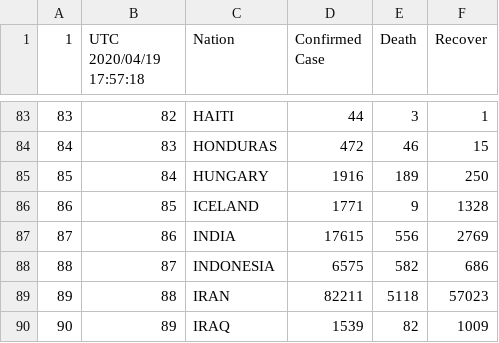
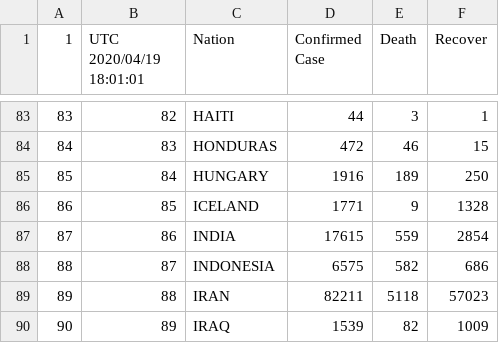
Before and after one commit to restrepo/COVID-19, a CSV file: explore/world.csv, drawn as a sheet; only a part is shown, gaps mark what is left out; the diff names each change by its address in the sheet, - before the commit and + after, or states it on an @@ line.

```diff
--- a/explore/world.csv
+++ b/explore/world.csv
-B1: UTC 2020/04/19 17:57:18
+B1: UTC 2020/04/19 18:01:01
-E87 (Death): 556
+E87 (Death): 559
-F87 (Recover): 2769
+F87 (Recover): 2854
```
Also changed, not shown: 2 other files.
